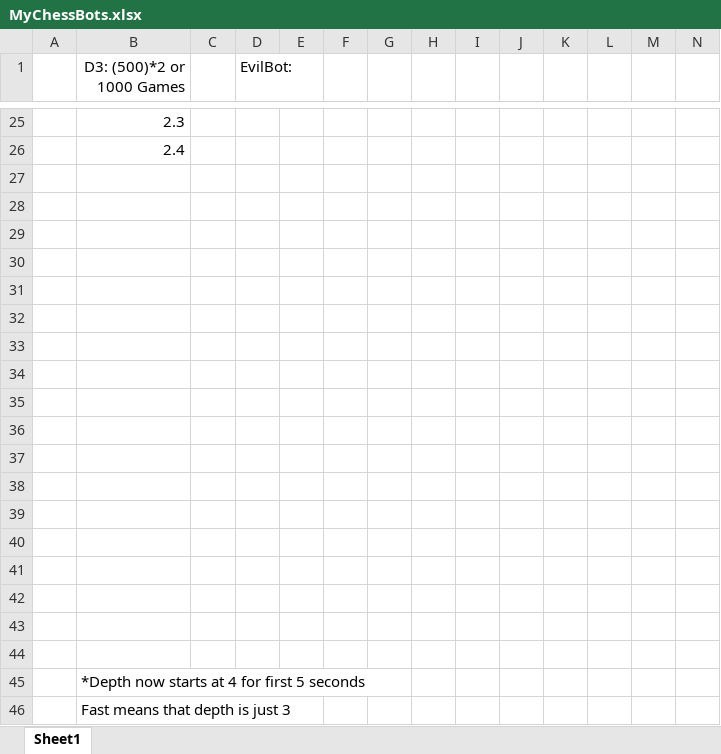
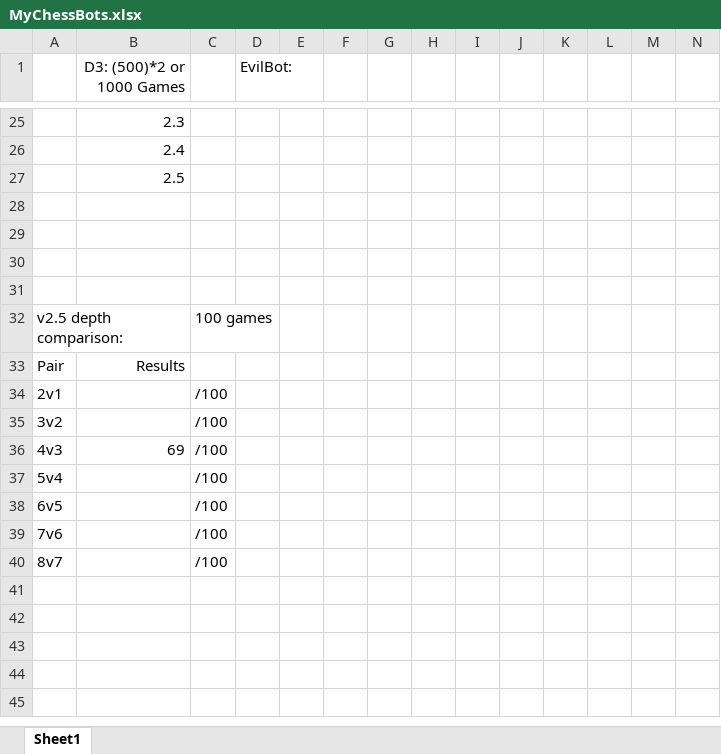
Before and after one commit to RohanDeBoss/Rohan_Chess_Bot, an Excel workbook: MyChessBots.xlsx, sheet Sheet1, drawn as a sheet; only a part is shown, gaps mark what is left out; values as stored, in another font and other column widths than the file's, no borders; conditional formats not drawn; removed rows and columns are numbered as before the commit, all else as after; rows hold the shown columns only; the diff names each change by its address in the sheet, - before the commit and + after, or states it on an @@ line.

Commit message:
excel update

```diff
--- a/MyChessBots.xlsx (sheet Sheet1)
+++ b/MyChessBots.xlsx (sheet Sheet1)
+row 27:  | 2.5
-row 32: (empty)
+row 32: v2.5 depth comparison: |  | 100 games
-row 33: (empty)
+row 33: Pair | Results
-row 34: (empty)
+row 34: 2v1 |  | /100
-row 35: (empty)
+row 35: 3v2 |  | /100
-row 36: (empty)
+row 36: 4v3 | 69 | /100
-row 37: (empty)
+row 37: 5v4 |  | /100
-row 38: (empty)
+row 38: 6v5 |  | /100
-row 39: (empty)
+row 39: 7v6 |  | /100
-row 40: (empty)
+row 40: 8v7 |  | /100
-row 40: (empty)
-row 41: (empty)
-row 42: (empty)
-row 43: (empty)
-row 44: (empty)
-row 45:  | *Depth now starts at 4 for first 5 seconds
-row 46:  | Fast means that depth is just 3
```
